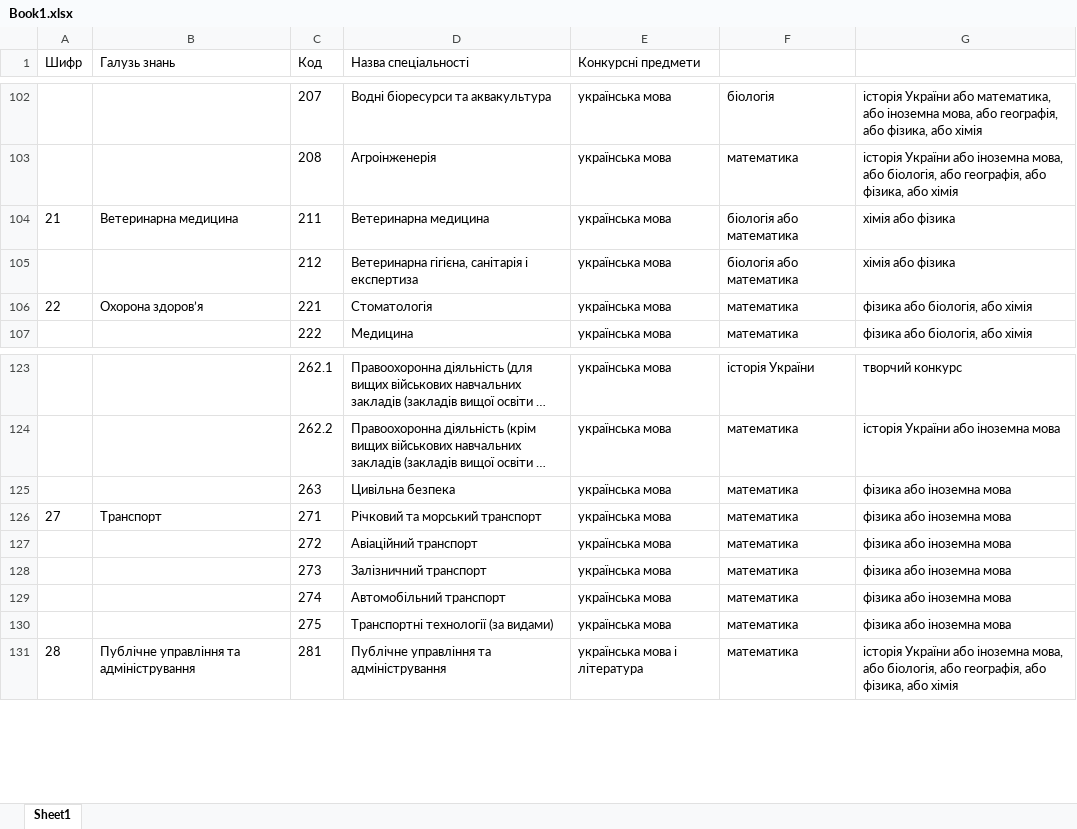
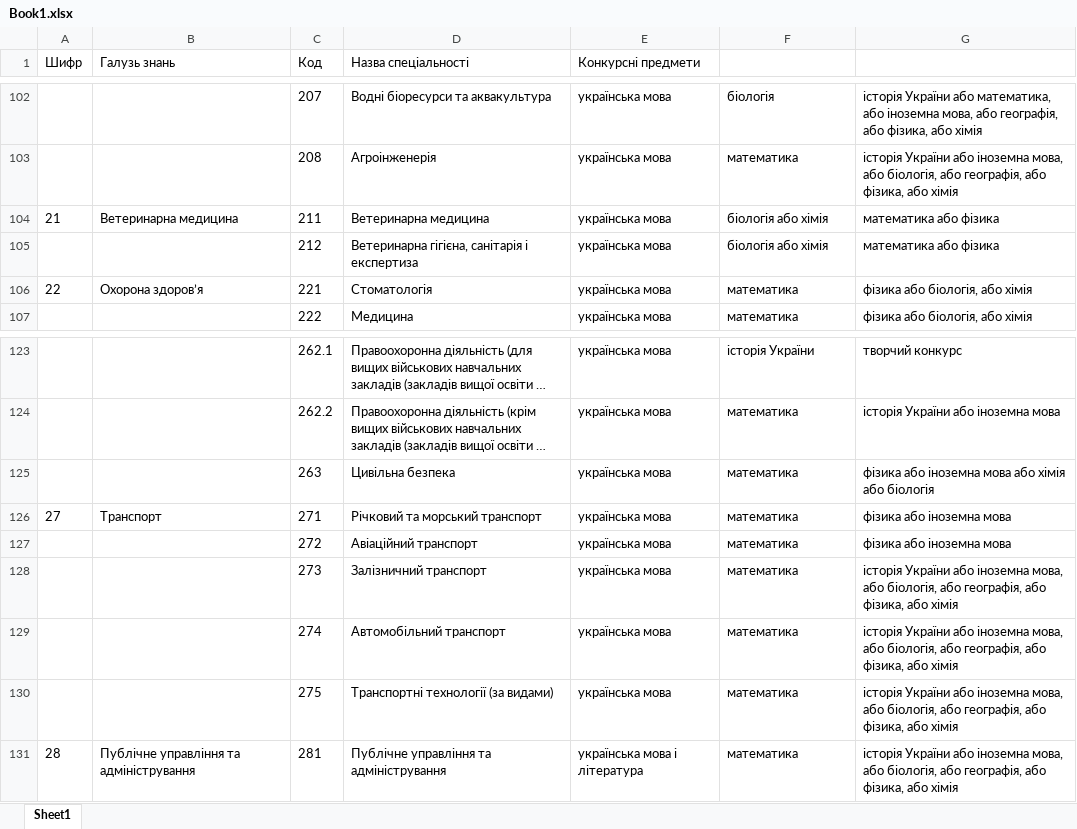
Before and after one commit to Kutsepalov/ZNOshka_bot, an Excel workbook: src/main/resources/Book1.xlsx, sheet Sheet1, drawn as a sheet; only a part is shown, gaps mark what is left out; long unchanged cells end in …; values as stored, in another font and other column widths than the file's, no borders; the diff names each change by its address in the sheet, - before the commit and + after, or states it on an @@ line.

```diff
--- a/src/main/resources/Book1.xlsx (sheet Sheet1)
+++ b/src/main/resources/Book1.xlsx (sheet Sheet1)
-F104:F105: біологія або математика
+F104:F105: біологія або хімія
-G104:G105: хімія або фізика
+G104:G105: математика або фізика
-G125: фізика або іноземна мова
+G125: фізика або іноземна мова або хімія або біологія
-G128:G130: фізика або іноземна мова
+G128:G130: історія України або іноземна мова, або біологія, або географія, або фізика, або хімія
```
Also changed, not shown: 29 other files.
